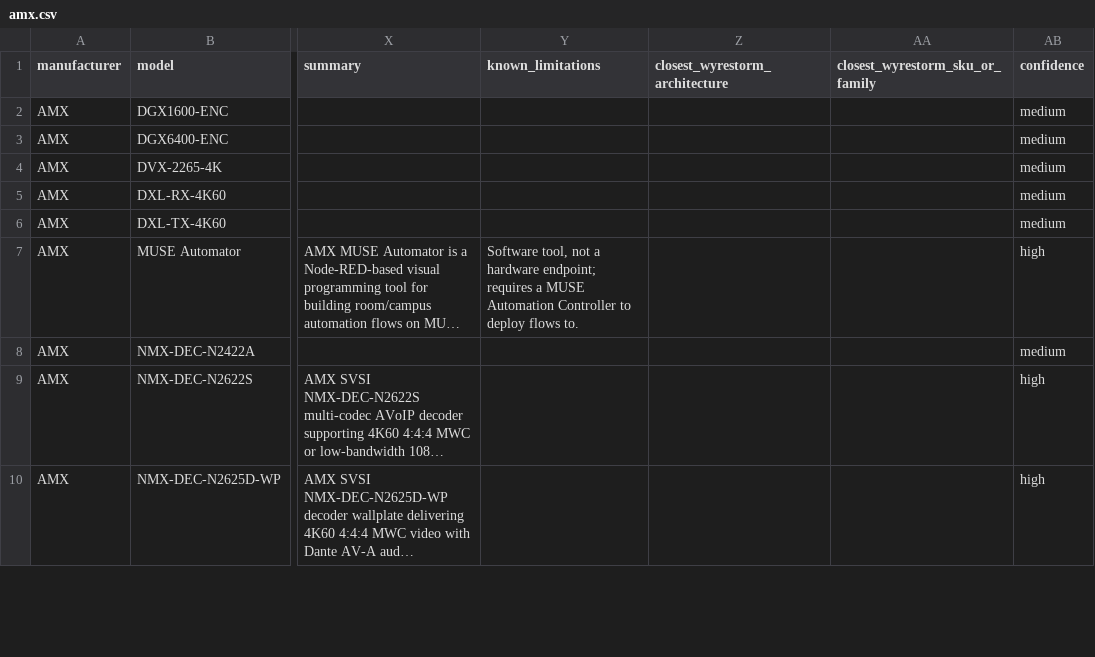
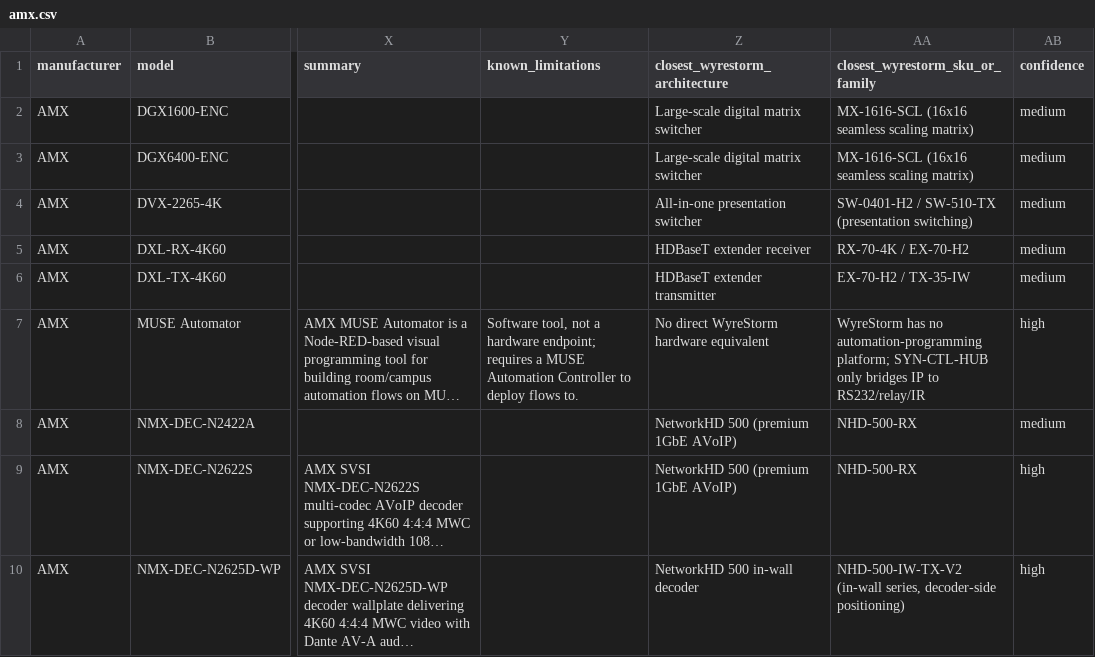
Before and after one commit to SteveTechApp/Wingman, a CSV file: data-sources/competitors/amx.csv, drawn as a sheet; only a part is shown, gaps mark what is left out; long unchanged cells end in …; the diff covers the shown part only; the diff names each change by its address in the sheet, - before the commit and + after, or states it on an @@ line.

```diff
--- a/data-sources/competitors/amx.csv
+++ b/data-sources/competitors/amx.csv
-Z2:Z3 (closest_wyrestorm_architecture): (empty)
+Z2:Z3 (closest_wyrestorm_architecture): Large-scale digital matrix switcher
-AA2:AA3 (closest_wyrestorm_sku_or_family): (empty)
+AA2:AA3 (closest_wyrestorm_sku_or_family): MX-1616-SCL (16x16 seamless scaling matrix)
-Z4 (closest_wyrestorm_architecture): (empty)
+Z4 (closest_wyrestorm_architecture): All-in-one presentation switcher
-AA4 (closest_wyrestorm_sku_or_family): (empty)
+AA4 (closest_wyrestorm_sku_or_family): SW-0401-H2 / SW-510-TX (presentation switching)
-Z5 (closest_wyrestorm_architecture): (empty)
+Z5 (closest_wyrestorm_architecture): HDBaseT extender receiver
-AA5 (closest_wyrestorm_sku_or_family): (empty)
+AA5 (closest_wyrestorm_sku_or_family): RX-70-4K / EX-70-H2
-Z6 (closest_wyrestorm_architecture): (empty)
+Z6 (closest_wyrestorm_architecture): HDBaseT extender transmitter
-AA6 (closest_wyrestorm_sku_or_family): (empty)
+AA6 (closest_wyrestorm_sku_or_family): EX-70-H2 / TX-35-IW
-Z7 (closest_wyrestorm_architecture): (empty)
+Z7 (closest_wyrestorm_architecture): No direct WyreStorm hardware equivalent
-AA7 (closest_wyrestorm_sku_or_family): (empty)
+AA7 (closest_wyrestorm_sku_or_family): WyreStorm has no automation-programming platform; SYN-CTL-HUB only bridges IP to RS232/relay/IR
-Z8:Z9 (closest_wyrestorm_architecture): (empty)
+Z8:Z9 (closest_wyrestorm_architecture): NetworkHD 500 (premium 1GbE AVoIP)
-AA8:AA9 (closest_wyrestorm_sku_or_family): (empty)
+AA8:AA9 (closest_wyrestorm_sku_or_family): NHD-500-RX
-Z10 (closest_wyrestorm_architecture): (empty)
+Z10 (closest_wyrestorm_architecture): NetworkHD 500 in-wall decoder
-AA10 (closest_wyrestorm_sku_or_family): (empty)
+AA10 (closest_wyrestorm_sku_or_family): NHD-500-IW-TX-V2 (in-wall series, decoder-side positioning)
```
Also changed, not shown: 16 edited cells elsewhere in this file, data-sources/competitors/atlona.csv, data-sources/competitors/blustream.csv, 18 other files.
